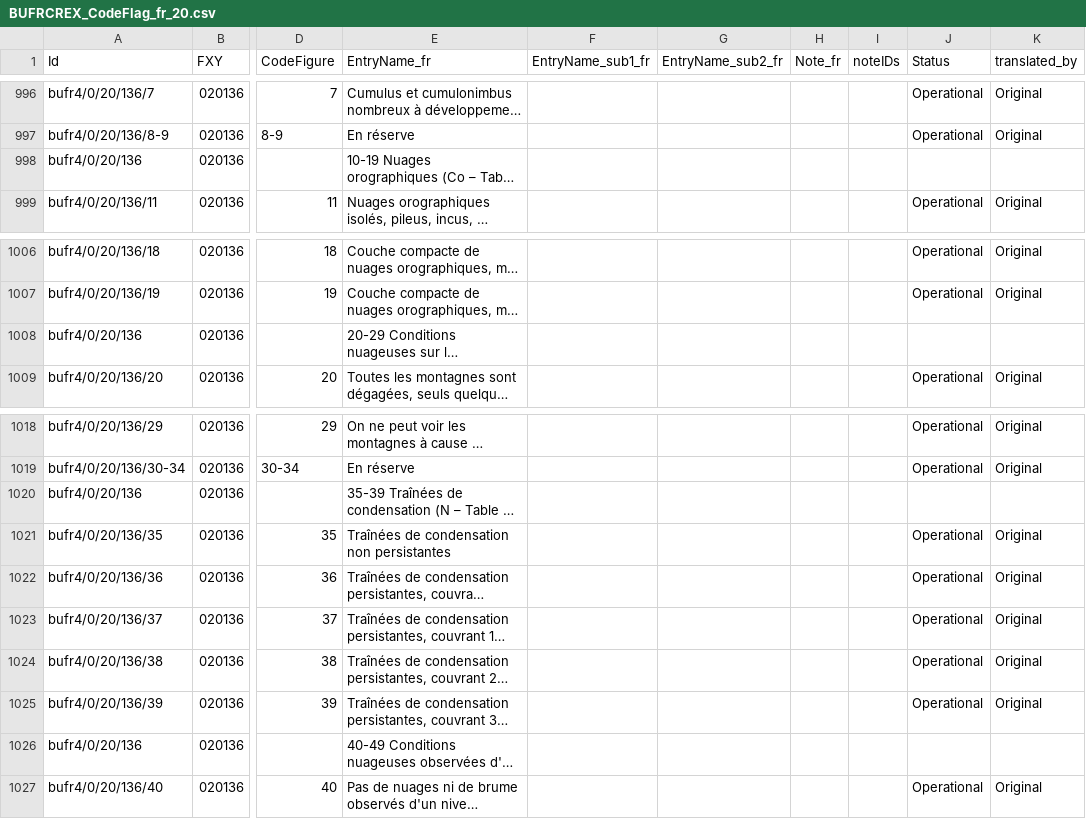
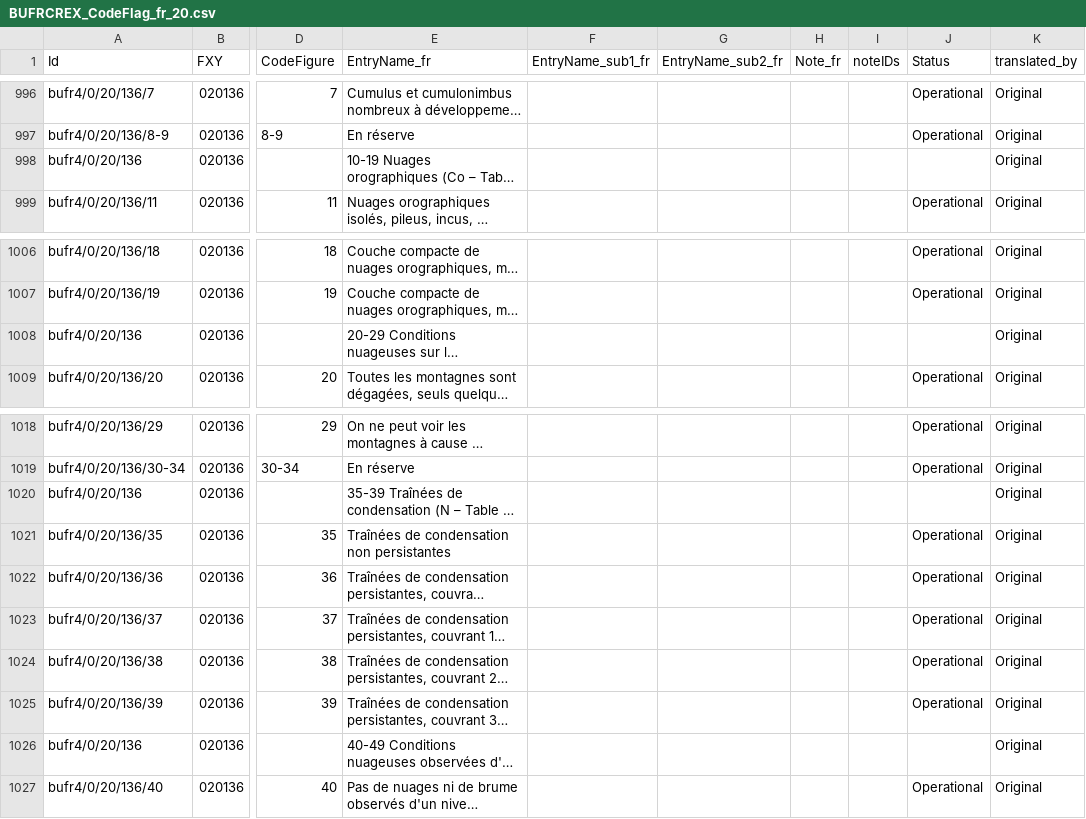
Before and after one commit to amilan17/BUFR4-translation, a CSV file: french/BUFRCREX_CodeFlag_fr_20.csv, drawn as a sheet; only a part is shown, gaps mark what is left out; long unchanged cells end in …; the diff covers the shown part only; the diff names each change by its address in the sheet, - before the commit and + after, or states it on an @@ line.

Commit message:
fix original column

```diff
--- a/french/BUFRCREX_CodeFlag_fr_20.csv
+++ b/french/BUFRCREX_CodeFlag_fr_20.csv
-K998 (translated_by): (empty)
+K998 (translated_by): Original
-K1008 (translated_by): (empty)
+K1008 (translated_by): Original
-K1020 (translated_by): (empty)
+K1020 (translated_by): Original
-K1026 (translated_by): (empty)
+K1026 (translated_by): Original
```
Also changed, not shown: 11 edited cells elsewhere in this file, french/BUFRCREX_CodeFlag_fr_31.csv, french/BUFR_TableD_fr_02.csv, 1 other file.
